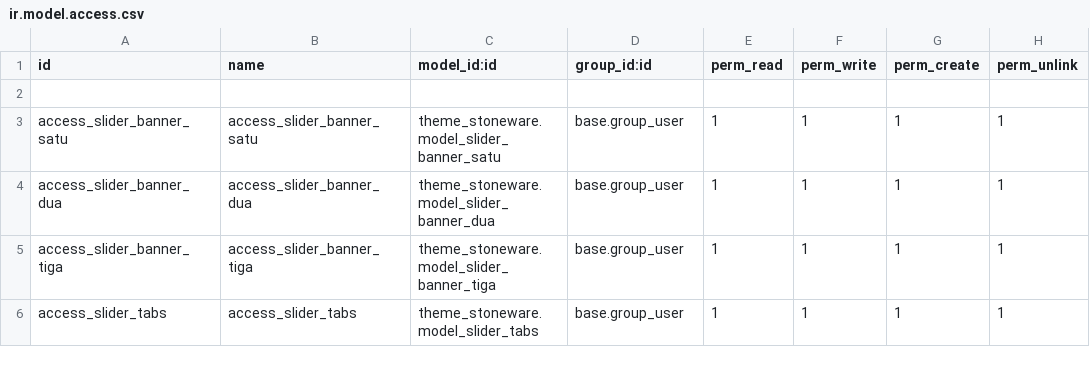
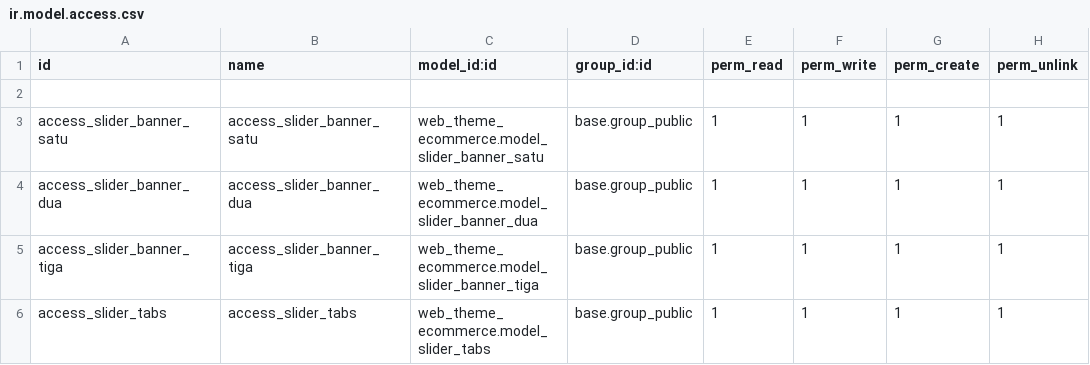
Before and after one commit to ibnukhawa/innograph, a CSV file: web_theme_ecommerce/security/ir.model.access.csv, drawn as a sheet.

```diff
--- a/web_theme_ecommerce/security/ir.model.access.csv
+++ b/web_theme_ecommerce/security/ir.model.access.csv
@@ -2,5 +2,5 @@ id,name,model_id:id,group_id:id,perm_read,perm_write,perm_create,perm_unlink
 
-access_slider_banner_satu,access_slider_banner_satu,theme_stoneware.model_slider_banner_satu,base.group_user,1,1,1,1
-access_slider_banner_dua,access_slider_banner_dua,theme_stoneware.model_slider_banner_dua,base.group_user,1,1,1,1
-access_slider_banner_tiga,access_slider_banner_tiga,theme_stoneware.model_slider_banner_tiga,base.group_user,1,1,1,1
-access_slider_tabs,access_slider_tabs,theme_stoneware.model_slider_tabs,base.group_user,1,1,1,1
+access_slider_banner_satu,access_slider_banner_satu,web_theme_ecommerce.model_slider_banner_satu,base.group_public,1,1,1,1
+access_slider_banner_dua,access_slider_banner_dua,web_theme_ecommerce.model_slider_banner_dua,base.group_public,1,1,1,1
+access_slider_banner_tiga,access_slider_banner_tiga,web_theme_ecommerce.model_slider_banner_tiga,base.group_public,1,1,1,1
+access_slider_tabs,access_slider_tabs,web_theme_ecommerce.model_slider_tabs,base.group_public,1,1,1,1
```
Also changed, not shown: 4 other files.
